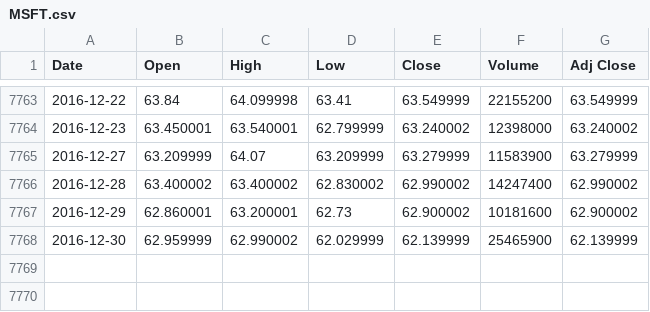
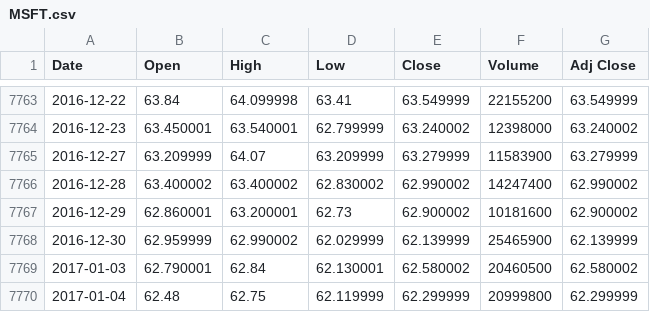
Before and after one commit to ad1m/derivative_code, a CSV file: stock_data/MSFT.csv, drawn as a sheet; only a part is shown, gaps mark what is left out.

```diff
--- a/stock_data/MSFT.csv
+++ b/stock_data/MSFT.csv
@@ -7768 +7768,3 @@ Date,Open,High,Low,Close,Volume,Adj Close
 2016-12-30,62.959999,62.990002,62.029999,62.139999,25465900,62.139999
+2017-01-03,62.790001,62.84,62.130001,62.580002,20460500,62.580002
+2017-01-04,62.48,62.75,62.119999,62.299999,20999800,62.299999
```
Also changed, not shown: stock_data/AAPL.csv, stock_data/BAC.csv, 4 other files.
